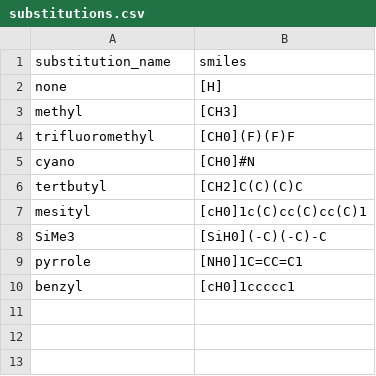
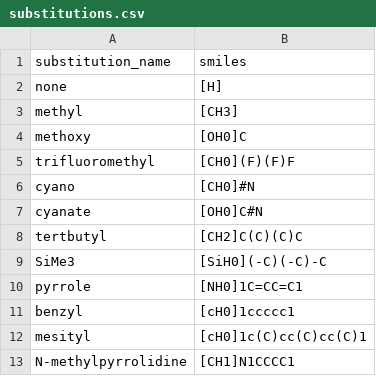
Before and after one commit to alex-l-m/nepgen, a CSV file: substitutions.csv, drawn as a sheet.

Commit message:
Update Subs List

```diff
--- a/substitutions.csv
+++ b/substitutions.csv
@@ -3,6 +3,7 @@ none,[H]
 methyl,[CH3]
+methoxy, [OH0]C
 trifluoromethyl,[CH0](F)(F)F
 cyano,[CH0]#N
+cyanate, [OH0]C#N
 tertbutyl,[CH2]C(C)(C)C
-mesityl,[cH0]1c(C)cc(C)cc(C)1
 SiMe3,[SiH0](-C)(-C)-C
@@ -10 +11,3 @@ pyrrole,[NH0]1C=CC=C1
 benzyl,[cH0]1ccccc1
+mesityl,[cH0]1c(C)cc(C)cc(C)1
+N-methylpyrrolidine, [CH1]N1CCCC1
```
